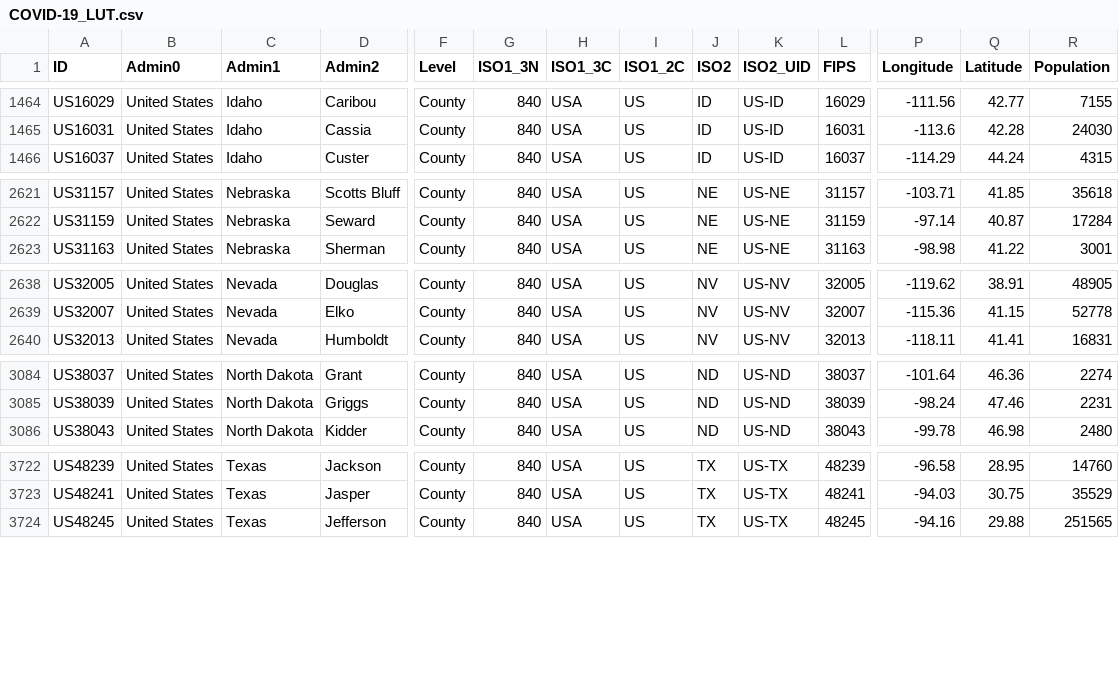
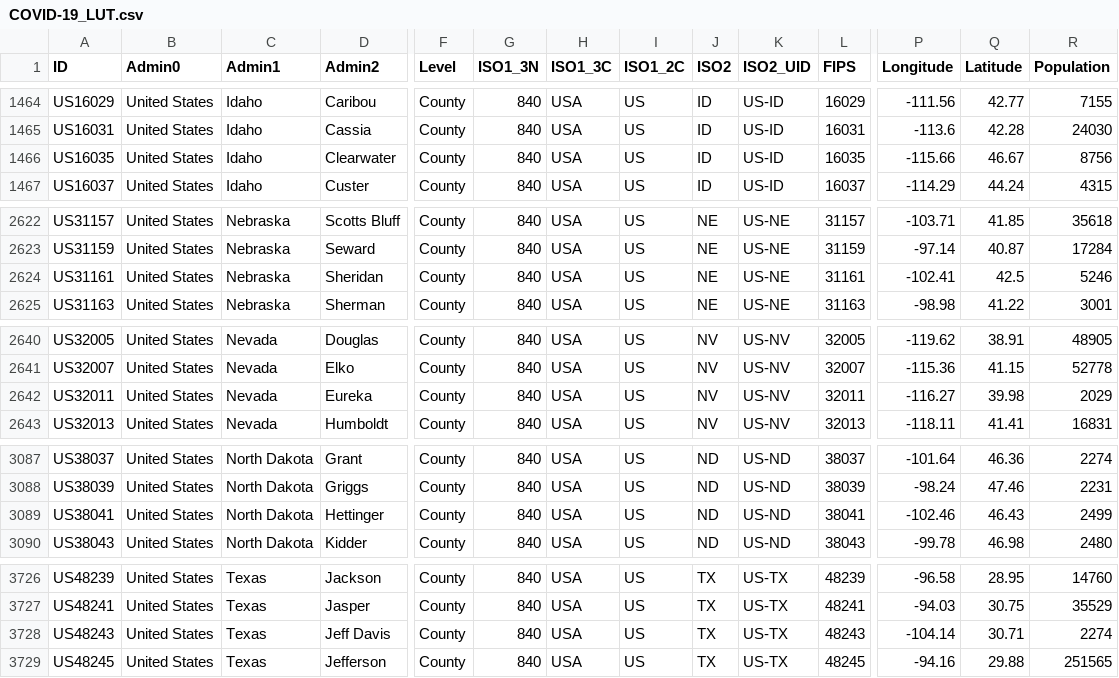
Before and after one commit to predt/COVID-20, a CSV file: COVID-19_LUT.csv, drawn as a sheet; only a part is shown, gaps mark what is left out; rows hold the shown columns only; the diff names each change by its address in the sheet, - before the commit and + after, or states it on an @@ line.

Commit message:
Update dataset (Sat 27 Jun 2020 04:35:20 PM EDT)

```diff
--- a/COVID-19_LUT.csv
+++ b/COVID-19_LUT.csv
+row 1466: US16035 | United States | Idaho | Clearwater | County | 840 | USA | US | ID | US-ID | 16035 | -115.66 | 46.67 | 8756
+row 2624: US31161 | United States | Nebraska | Sheridan | County | 840 | USA | US | NE | US-NE | 31161 | -102.41 | 42.5 | 5246
+row 2642: US32011 | United States | Nevada | Eureka | County | 840 | USA | US | NV | US-NV | 32011 | -116.27 | 39.98 | 2029
+row 3089: US38041 | United States | North Dakota | Hettinger | County | 840 | USA | US | ND | US-ND | 38041 | -102.46 | 46.43 | 2499
+row 3728: US48243 | United States | Texas | Jeff Davis | County | 840 | USA | US | TX | US-TX | 48243 | -104.14 | 30.71 | 2274
```
Also changed, not shown: 2 other files.
